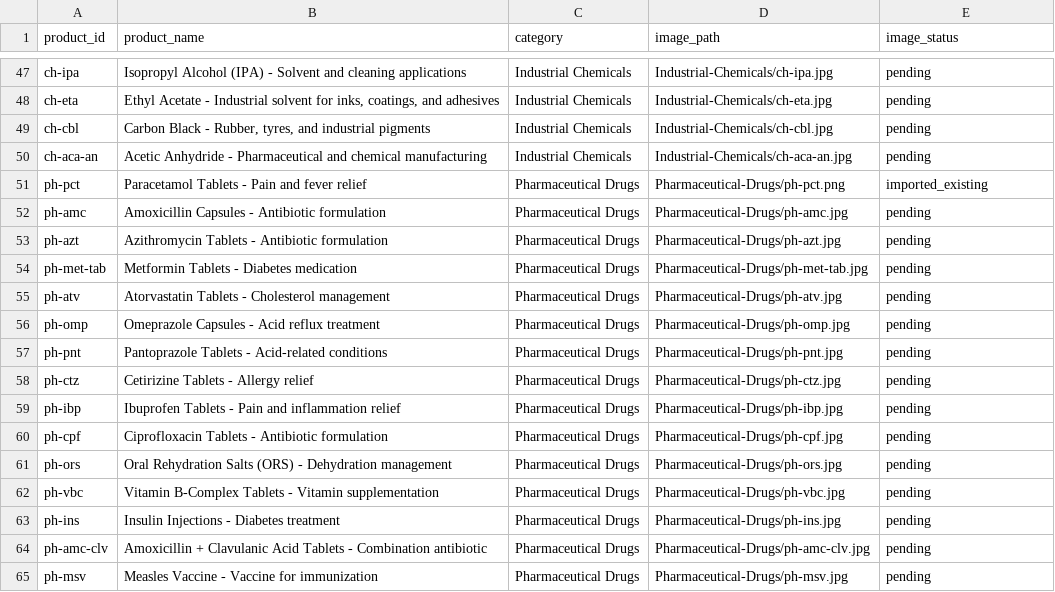
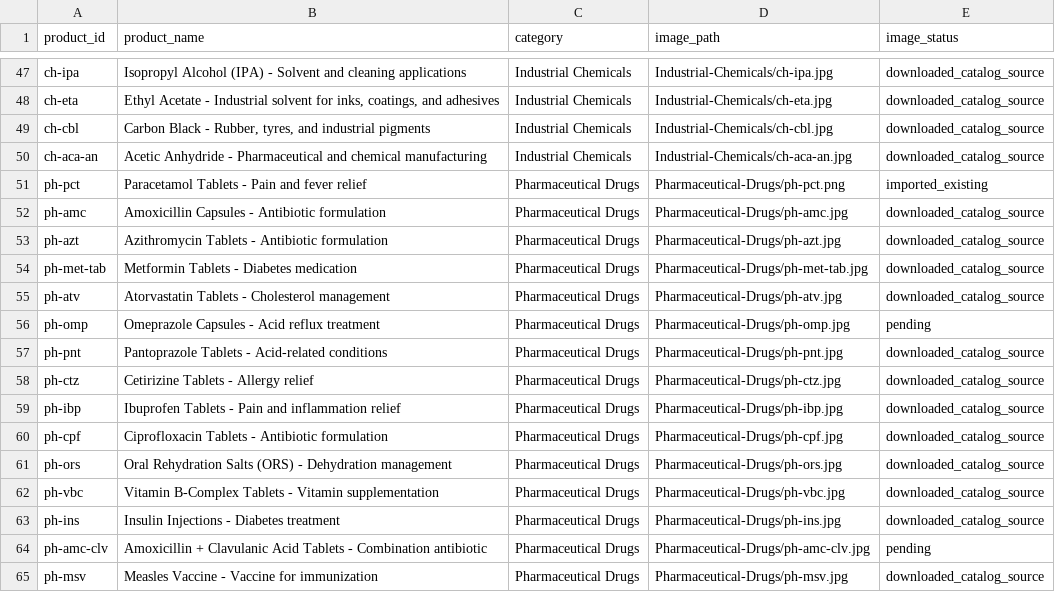
Before and after one commit to rupesh885/product-image-library, a CSV file: products.csv, drawn as a sheet; only a part is shown, gaps mark what is left out; the diff covers the shown part only; the diff names each change by its address in the sheet, - before the commit and + after, or states it on an @@ line.

```diff
--- a/products.csv
+++ b/products.csv
-E47:E50 (image_status): pending
+E47:E50 (image_status): downloaded_catalog_source
-E52:E55 (image_status): pending
+E52:E55 (image_status): downloaded_catalog_source
-E57:E63 (image_status): pending
+E57:E63 (image_status): downloaded_catalog_source
-E65 (image_status): pending
+E65 (image_status): downloaded_catalog_source
```
Also changed, not shown: 23 edited cells elsewhere in this file, 39 other files.
